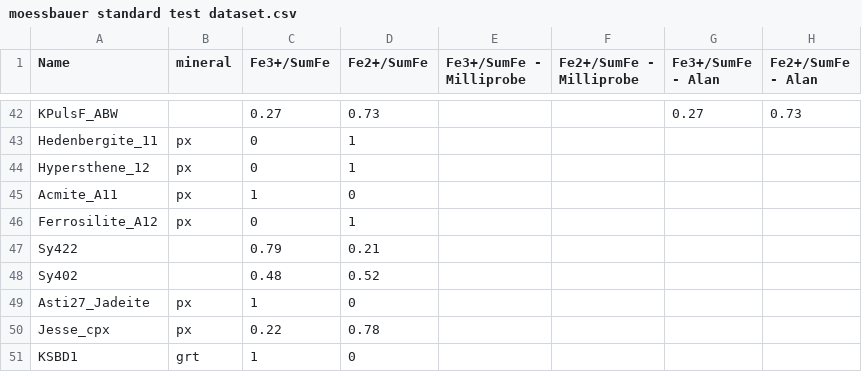
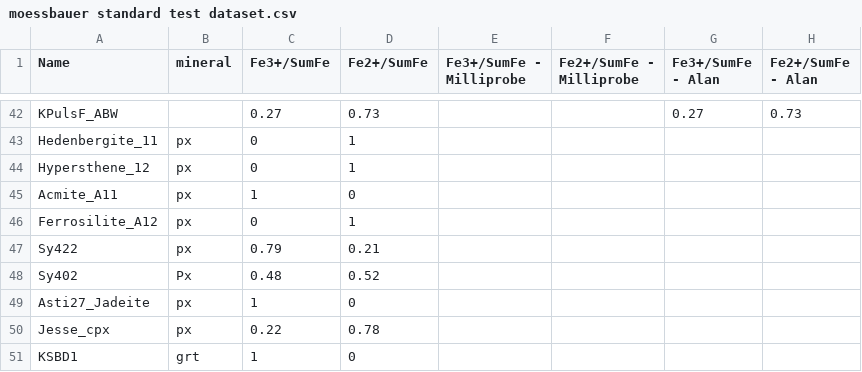
Before and after one commit to Hezel2000/flank_method, a CSV file: data/test data/moessbauer standard test dataset.csv, drawn as a sheet; only a part is shown, gaps mark what is left out; the diff names each change by its address in the sheet, - before the commit and + after, or states it on an @@ line.

Commit message:
moessbauer std file updated

```diff
--- a/data/test data/moessbauer standard test dataset.csv
+++ b/data/test data/moessbauer standard test dataset.csv
-B47 (mineral): (empty)
+B47 (mineral): px
-B48 (mineral): (empty)
+B48 (mineral): Px
```
